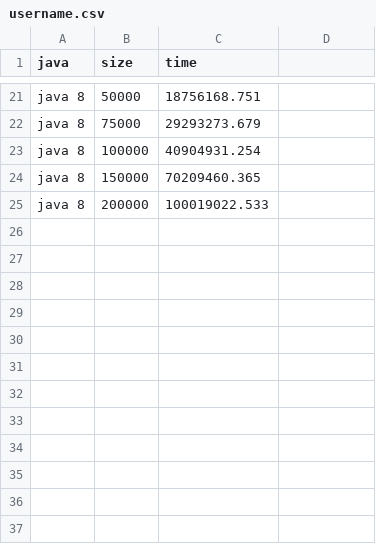
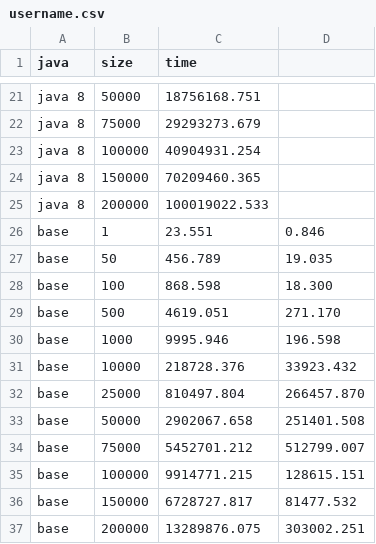
Before and after one commit to vladimirdolzhenko/hashCodeLegend, a CSV file: docs/csv/username.csv, drawn as a sheet; only a part is shown, gaps mark what is left out.

```diff
--- a/docs/csv/username.csv
+++ b/docs/csv/username.csv
@@ -25 +25,13 @@ java 8,150000,70209460.365
 java 8,200000,100019022.533
+base,1,23.551,0.846
+base,50,456.789,19.035
+base,100,868.598,18.300
+base,500,4619.051,271.170
+base,1000,9995.946,196.598
+base,10000,218728.376,33923.432
+base,25000,810497.804,266457.870
+base,50000,2902067.658,251401.508
+base,75000,5452701.212,512799.007
+base,100000,9914771.215,128615.151
+base,150000,6728727.817,81477.532
+base,200000,13289876.075,303002.251
```
Also changed, not shown: 6 other files.
